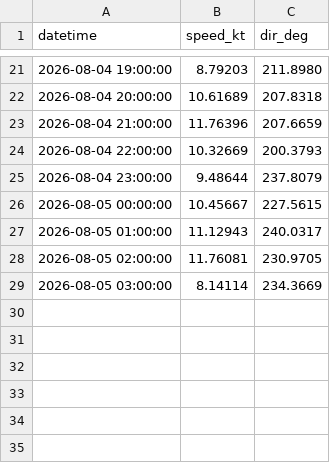
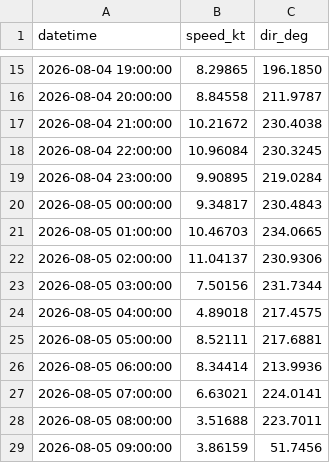
Before and after one commit to LANIER-hub/wrf-data, a CSV file: wind_point_long_beach.csv, drawn as a sheet; only a part is shown, gaps mark what is left out; the diff covers the shown part only.

Commit message:
Mise à jour WRF San Pedro + Long Beach 2026-08-04 08:02 UTC

```diff
--- a/wind_point_long_beach.csv
+++ b/wind_point_long_beach.csv
@@ -21,9 +15,15 @@ datetime,speed_kt,dir_deg
-2026-08-04 19:00:00,8.79203,211.8980
-2026-08-04 20:00:00,10.61689,207.8318
-2026-08-04 21:00:00,11.76396,207.6659
-2026-08-04 22:00:00,10.32669,200.3793
-2026-08-04 23:00:00,9.48644,237.8079
-2026-08-05 00:00:00,10.45667,227.5615
-2026-08-05 01:00:00,11.12943,240.0317
-2026-08-05 02:00:00,11.76081,230.9705
-2026-08-05 03:00:00,8.14114,234.3669
+2026-08-04 19:00:00,8.29865,196.1850
+2026-08-04 20:00:00,8.84558,211.9787
+2026-08-04 21:00:00,10.21672,230.4038
+2026-08-04 22:00:00,10.96084,230.3245
+2026-08-04 23:00:00,9.90895,219.0284
+2026-08-05 00:00:00,9.34817,230.4843
+2026-08-05 01:00:00,10.46703,234.0665
+2026-08-05 02:00:00,11.04137,230.9306
+2026-08-05 03:00:00,7.50156,231.7344
+2026-08-05 04:00:00,4.89018,217.4575
+2026-08-05 05:00:00,8.52111,217.6881
+2026-08-05 06:00:00,8.34414,213.9936
+2026-08-05 07:00:00,6.63021,224.0141
+2026-08-05 08:00:00,3.51688,223.7011
+2026-08-05 09:00:00,3.86159,51.7456
```
Also changed, not shown: 6 removed rows and 26 edited cells elsewhere in this file, wind_point.csv, wind_point_san_pedro.csv.
